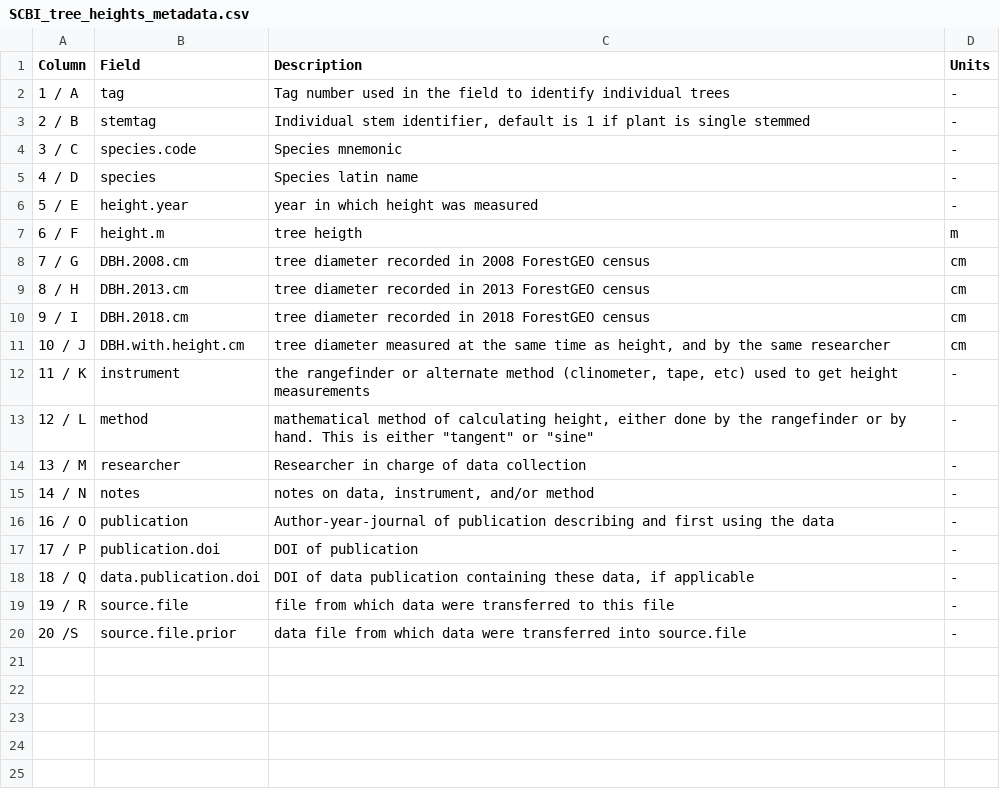
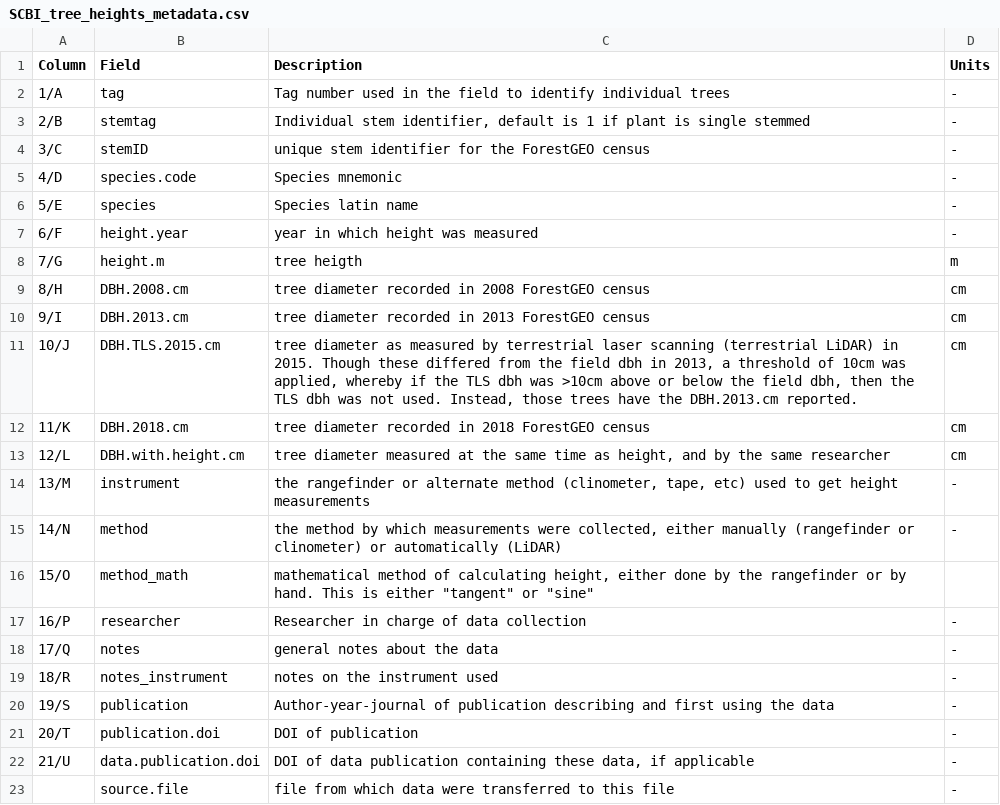
Before and after one commit to SCBI-ForestGEO/SCBI-ForestGEO-Data, a CSV file: tree_dimensions/tree_heights/SCBI_tree_heights_metadata.csv, drawn as a sheet.

Commit message:
Added readme and udpated heights with better Stovall measurements (TLS)

```diff
--- a/tree_dimensions/tree_heights/SCBI_tree_heights_metadata.csv
+++ b/tree_dimensions/tree_heights/SCBI_tree_heights_metadata.csv
@@ -1,20 +1,23 @@
 Column,Field,Description,Units
-1 / A,tag,Tag number used in the field to identify individual trees ,-
-2 / B,stemtag,"Individual stem identifier, default is 1 if plant is single stemmed ",-
-3 / C,species.code,Species mnemonic,-
-4 / D,species,Species latin name,-
-5 / E,height.year,year in which height was measured,-
-6 / F,height.m,tree heigth,m
-7 / G,DBH.2008.cm,tree diameter recorded in 2008 ForestGEO census,cm
-8 / H,DBH.2013.cm,tree diameter recorded in 2013 ForestGEO census,cm
-9 / I,DBH.2018.cm,tree diameter recorded in 2018 ForestGEO census,cm
-10 / J,DBH.with.height.cm,"tree diameter measured at the same time as height,  and by the same researcher",cm
-11 / K,instrument,"the rangefinder or alternate method (clinometer, tape, etc) used to get height measurements",-
-12 / L,method,"mathematical method of calculating height, either done by the rangefinder or by hand. This is either ""tangent"" or ""sine""",-
-13 / M,researcher,Researcher in charge of data collection,-
-14 / N,notes,"notes on data, instrument, and/or method",-
-16 / O,publication,Author-year-journal of publication describing and first using the data,-
-17 / P,publication.doi,DOI of publication,-
-18 / Q,data.publication.doi,"DOI of data publication containing these data, if applicable",-
-19 / R,source.file,file from which data were transferred to this file,-
-20  /S,source.file.prior,data file from which data were transferred into source.file,-
+1/A,tag,Tag number used in the field to identify individual trees ,-
+2/B,stemtag,"Individual stem identifier, default is 1 if plant is single stemmed ",-
+3/C,stemID,unique stem identifier for the ForestGEO census,-
+4/D,species.code,Species mnemonic,-
+5/E,species,Species latin name,-
+6/F,height.year,year in which height was measured,-
+7/G,height.m,tree heigth,m
+8/H,DBH.2008.cm,tree diameter recorded in 2008 ForestGEO census,cm
+9/I,DBH.2013.cm,tree diameter recorded in 2013 ForestGEO census,cm
+10/J,DBH.TLS.2015.cm,"tree diameter as measured by terrestrial laser scanning (terrestrial LiDAR) in 2015. Though these differed from the field dbh in 2013, a threshold of 10cm was applied, whereby if the TLS dbh was >10cm above or below the field dbh, then the TLS dbh was not used. Instead, those trees have the DBH.2013.cm reported.",cm
+11/K,DBH.2018.cm,tree diameter recorded in 2018 ForestGEO census,cm
+12/L,DBH.with.height.cm,"tree diameter measured at the same time as height,  and by the same researcher",cm
+13/M,instrument,"the rangefinder or alternate method (clinometer, tape, etc) used to get height measurements",-
+14/N,method,"the method by which measurements were collected, either manually (rangefinder or clinometer) or automatically (LiDAR)",-
+15/O,method_math,"mathematical method of calculating height, either done by the rangefinder or by hand. This is either ""tangent"" or ""sine""",
+16/P,researcher,Researcher in charge of data collection,-
+17/Q,notes,general notes about the data,-
+18/R,notes_instrument,notes on the instrument used,-
+19/S,publication,Author-year-journal of publication describing and first using the data,-
+20/T,publication.doi,DOI of publication,-
+21/U,data.publication.doi,"DOI of data publication containing these data, if applicable",-
+,source.file,file from which data were transferred to this file,-
```
Also changed, not shown: 2 other files.
